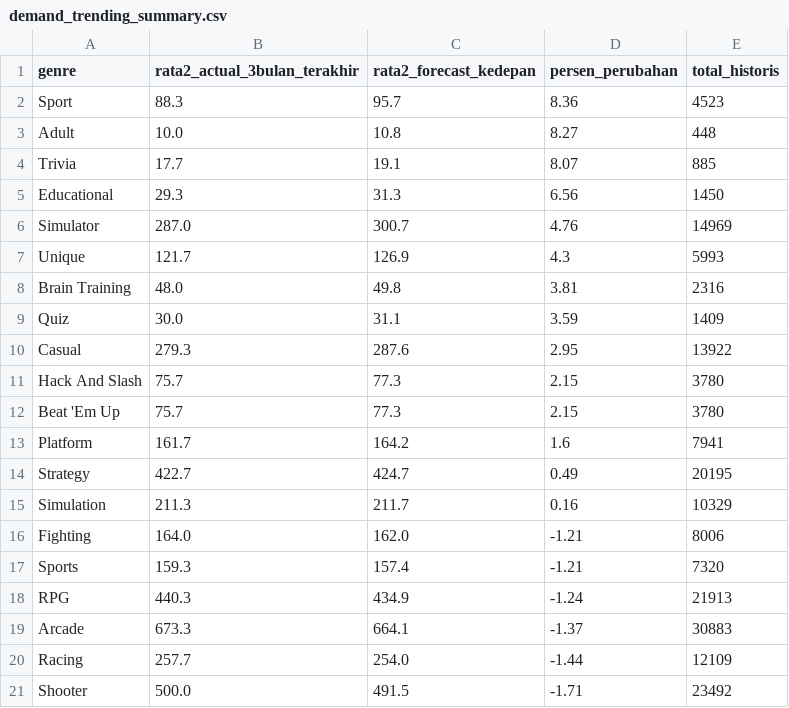
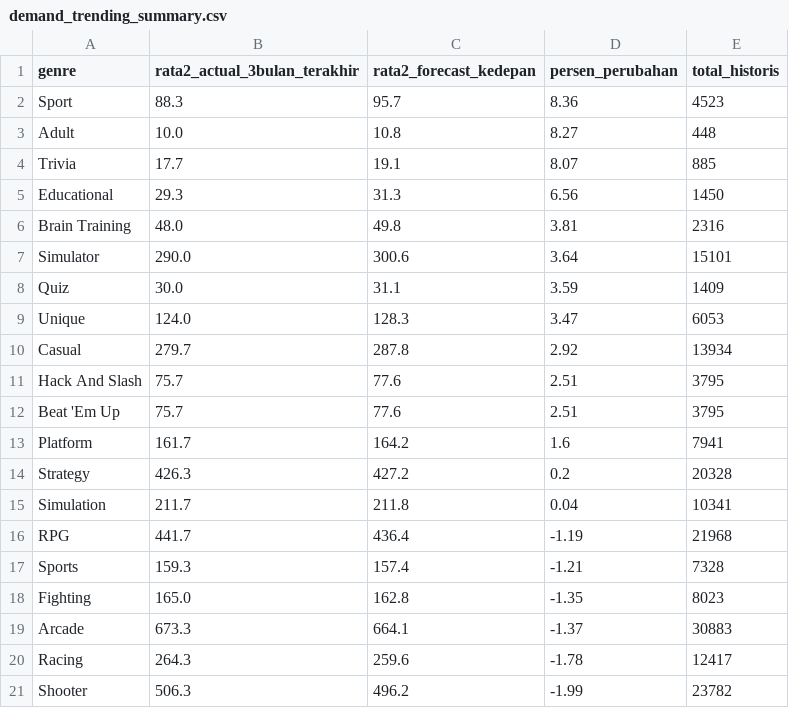
Before and after one commit to SamuelRafin/AIC-game-sales-prediction, a CSV file: artifacts/demand_trending_summary.csv, drawn as a sheet; only a part is shown; the diff covers the shown part only.

Commit message:
chore: update artifact hasil training demand forecasting terbaru

```diff
--- a/artifacts/demand_trending_summary.csv
+++ b/artifacts/demand_trending_summary.csv
@@ -5,17 +5,17 @@ Trivia,17.7,19.1,8.07,885
 Educational,29.3,31.3,6.56,1450
-Simulator,287.0,300.7,4.76,14969
-Unique,121.7,126.9,4.3,5993
 Brain Training,48.0,49.8,3.81,2316
+Simulator,290.0,300.6,3.64,15101
 Quiz,30.0,31.1,3.59,1409
-Casual,279.3,287.6,2.95,13922
-Hack And Slash,75.7,77.3,2.15,3780
-Beat 'Em Up,75.7,77.3,2.15,3780
+Unique,124.0,128.3,3.47,6053
+Casual,279.7,287.8,2.92,13934
+Hack And Slash,75.7,77.6,2.51,3795
+Beat 'Em Up,75.7,77.6,2.51,3795
 Platform,161.7,164.2,1.6,7941
-Strategy,422.7,424.7,0.49,20195
-Simulation,211.3,211.7,0.16,10329
-Fighting,164.0,162.0,-1.21,8006
-Sports,159.3,157.4,-1.21,7320
-RPG,440.3,434.9,-1.24,21913
+Strategy,426.3,427.2,0.2,20328
+Simulation,211.7,211.8,0.04,10341
+RPG,441.7,436.4,-1.19,21968
+Sports,159.3,157.4,-1.21,7328
+Fighting,165.0,162.8,-1.35,8023
 Arcade,673.3,664.1,-1.37,30883
-Racing,257.7,254.0,-1.44,12109
-Shooter,500.0,491.5,-1.71,23492
+Racing,264.3,259.6,-1.78,12417
+Shooter,506.3,496.2,-1.99,23782
```
Also changed, not shown: 2 added rows, 2 removed rows and 15 edited cells elsewhere in this file, 2 other files.
